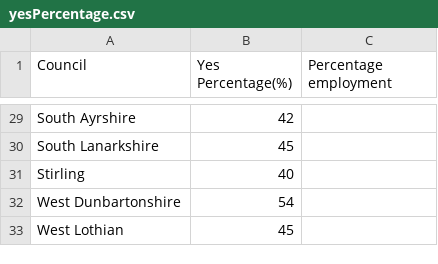
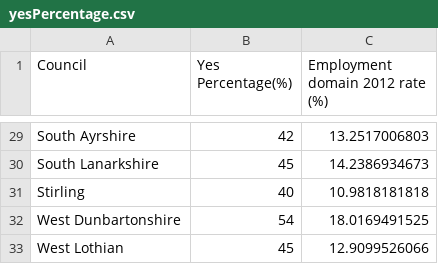
Before and after one commit to probablytom/IS3-D3, a CSV file: data/yesPercentage.csv, drawn as a sheet; only a part is shown, gaps mark what is left out; the diff covers the shown part only; the diff names each change by its address in the sheet, - before the commit and + after, or states it on an @@ line.

```diff
--- a/data/yesPercentage.csv
+++ b/data/yesPercentage.csv
-C1: Percentage employment
+C1: Employment domain 2012 rate (%)
-C29 (Employment domain 2012 rate (%)): (empty)
+C29 (Employment domain 2012 rate (%)): 13.2517006803
-C30 (Employment domain 2012 rate (%)): (empty)
+C30 (Employment domain 2012 rate (%)): 14.2386934673
-C31 (Employment domain 2012 rate (%)): (empty)
+C31 (Employment domain 2012 rate (%)): 10.9818181818
-C32 (Employment domain 2012 rate (%)): (empty)
+C32 (Employment domain 2012 rate (%)): 18.0169491525
-C33 (Employment domain 2012 rate (%)): (empty)
+C33 (Employment domain 2012 rate (%)): 12.9099526066
```
Also changed, not shown: 28 edited cells elsewhere in this file, 1 other file.
